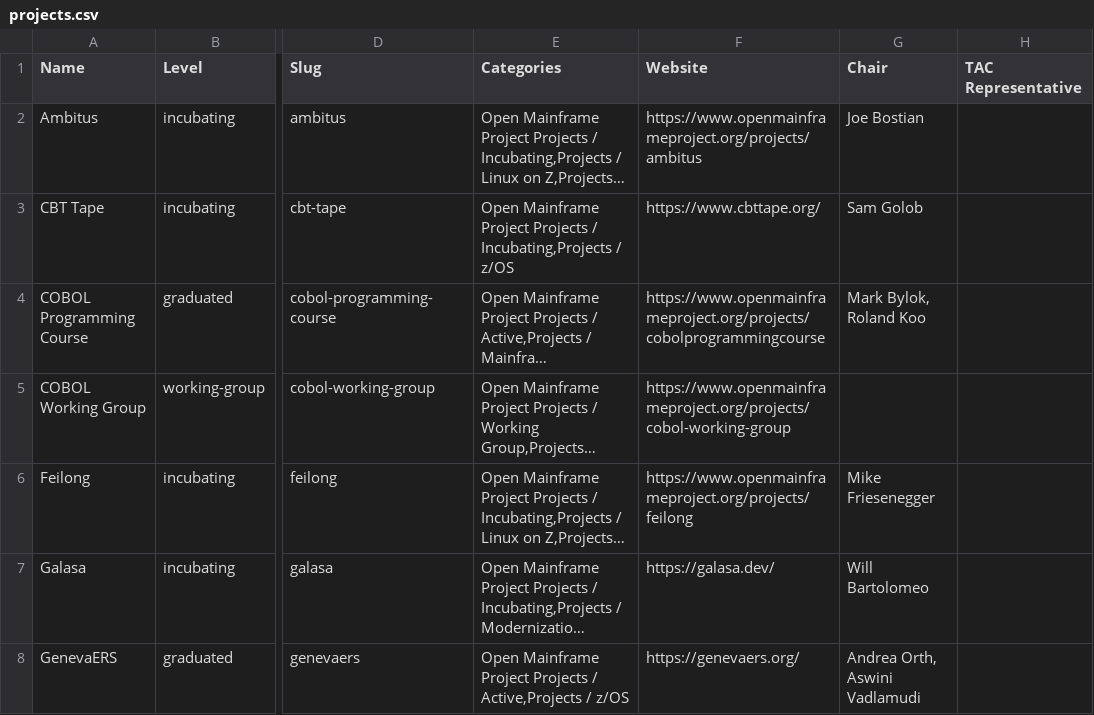
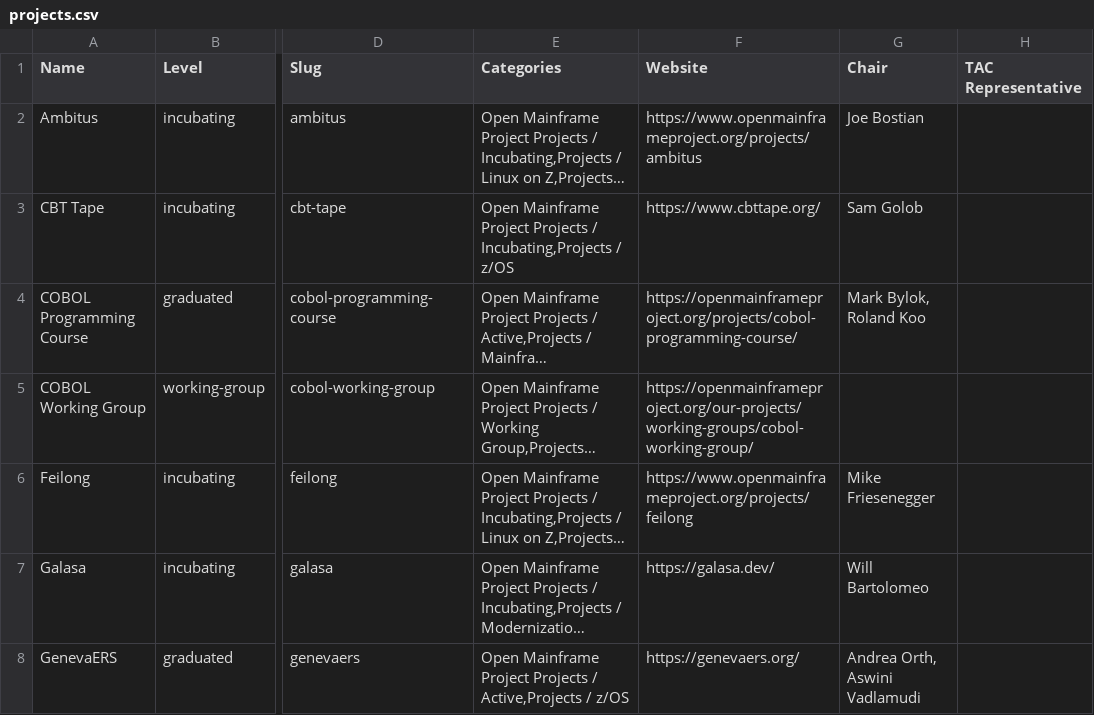
Before and after one commit to openmainframeproject/tac, a CSV file: _data/projects.csv, drawn as a sheet; only a part is shown, gaps mark what is left out; long unchanged cells end in …; the diff names each change by its address in the sheet, - before the commit and + after, or states it on an @@ line.

Commit message:
Update Data Sources from LFX 2026-08-04 (#1088)
Signed-off-by: github-actions[bot] <41898282+github-actions[bot]@users.noreply.github.com>

```diff
--- a/_data/projects.csv
+++ b/_data/projects.csv
-F4 (Website): https://www.openmainframeproject.org/projects/cobolprogrammingcourse
+F4 (Website): https://openmainframeproject.org/projects/cobol-programming-course/
-F5 (Website): https://www.openmainframeproject.org/projects/cobol-working-group
+F5 (Website): https://openmainframeproject.org/our-projects/working-groups/cobol-working-group/
```
